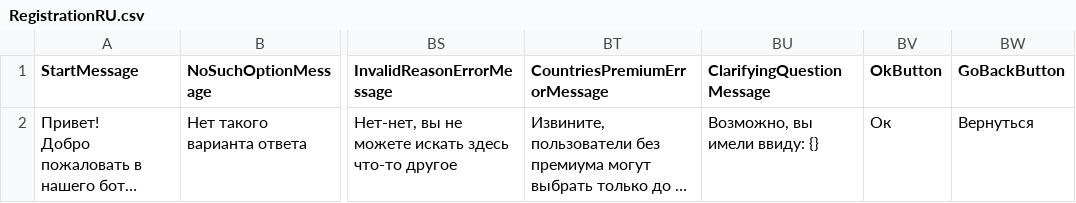
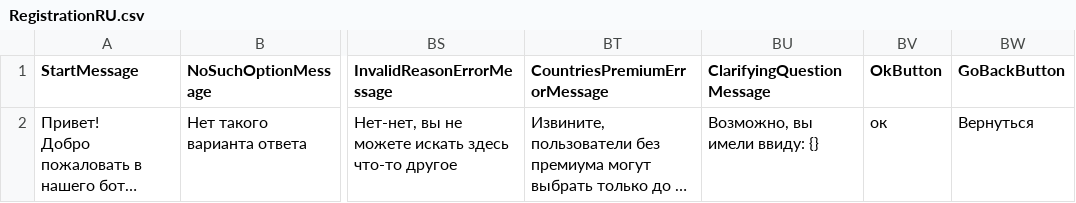
Before and after one commit to HighSparrowD/BlackLion, a CSV file: FrontEnd/Core/Resources/RegistrationRU.csv, drawn as a sheet; only a part is shown, gaps mark what is left out; long unchanged cells end in …; the diff names each change by its address in the sheet, - before the commit and + after, or states it on an @@ line.

```diff
--- a/FrontEnd/Core/Resources/RegistrationRU.csv
+++ b/FrontEnd/Core/Resources/RegistrationRU.csv
-BV2 (OkButton): Ок
+BV2 (OkButton): ок
```
Also changed, not shown: FrontEnd/Core/Resources/RegistrationEN.csv, FrontEnd/Core/Resources/RegistrationUK.csv, 6 other files.
